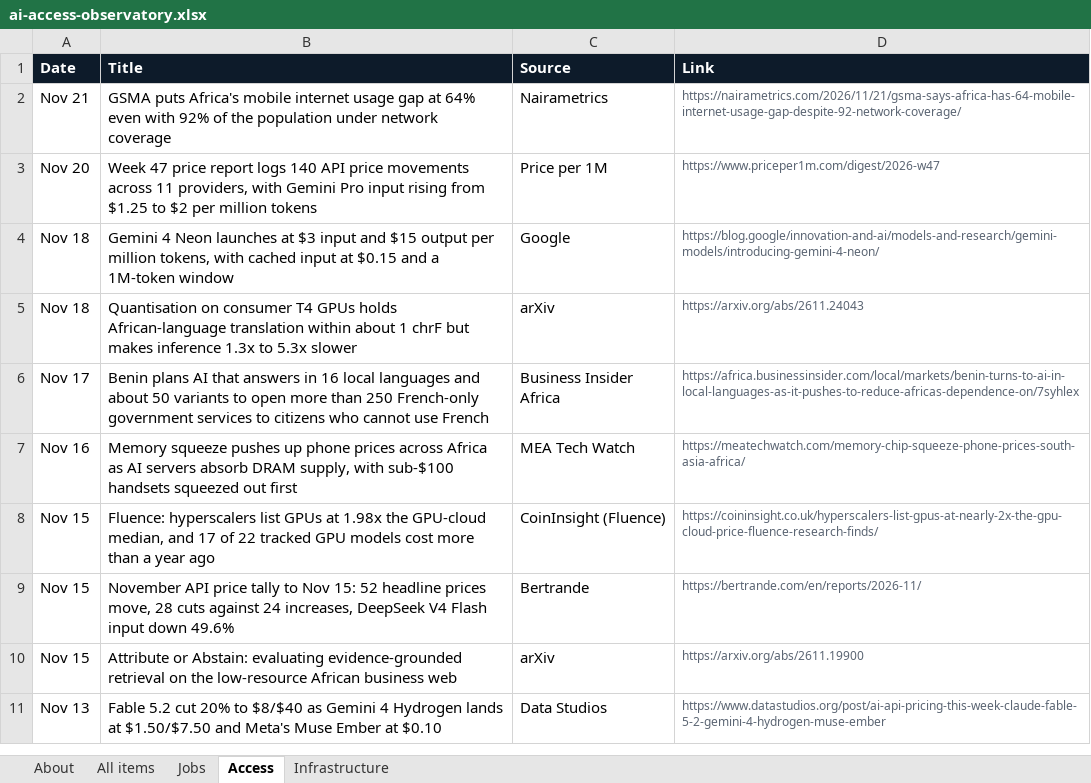
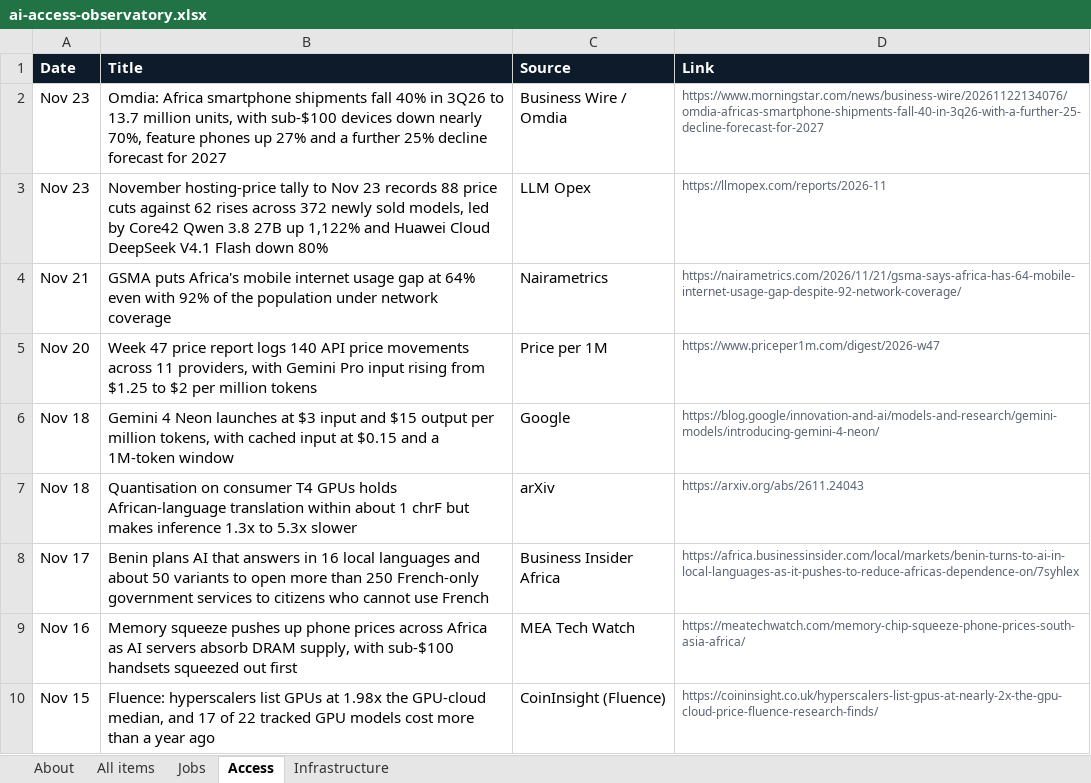
Before and after one commit to samuelajayi29-maker/ai-access-observatory, an Excel workbook: data/ai-access-observatory.xlsx, sheet Access, drawn as a sheet; only a part is shown; the shorter side is filled out with more unchanged rows; values as stored, in another font and other column widths than the file's, no borders; the diff names each change by its address in the sheet, - before the commit and + after, or states it on an @@ line.

```diff
--- a/data/ai-access-observatory.xlsx (sheet Access)
+++ b/data/ai-access-observatory.xlsx (sheet Access)
+row 2: Nov 23 | Omdia: Africa smartphone shipments fall 40% in 3Q26 to 13.7 million units, with sub-$100 devices down nearly 70%, feature phones up 27% and a further 25% decline forecast for 2027 | Business Wire / Omdia | https://www.morningstar.com/news/business-wire/20261122134076/omdia-africas-smartphone-shipments-fall-40-in-3q26-with-a-further-25-decline-forecast-for-2027
+row 3: Nov 23 | November hosting-price tally to Nov 23 records 88 price cuts against 62 rises across 372 newly sold models, led by Core42 Qwen 3.8 27B up 1,122% and Huawei Cloud DeepSeek V4.1 Flash down 80% | LLM Opex | https://llmopex.com/reports/2026-11
```
Also changed, not shown: sheet All items, sheet About, sheet Infrastructure, 2 other files.
